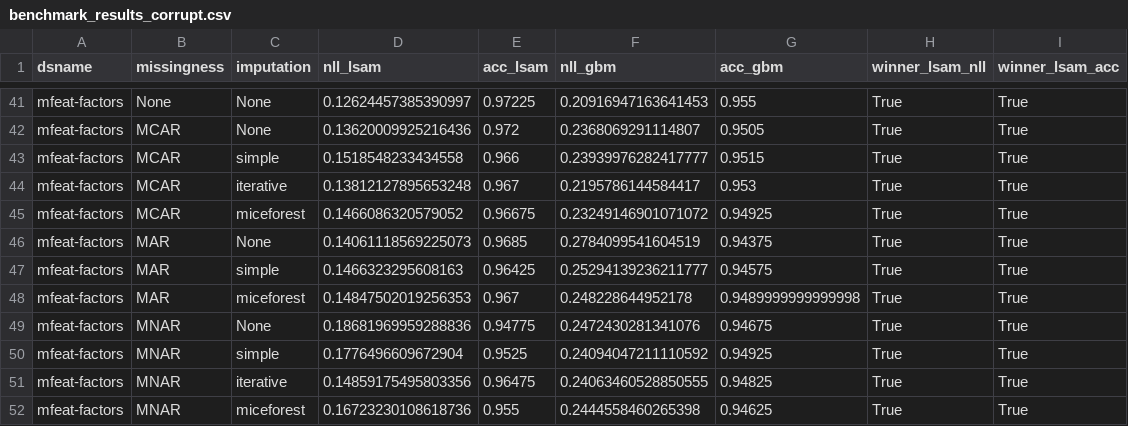
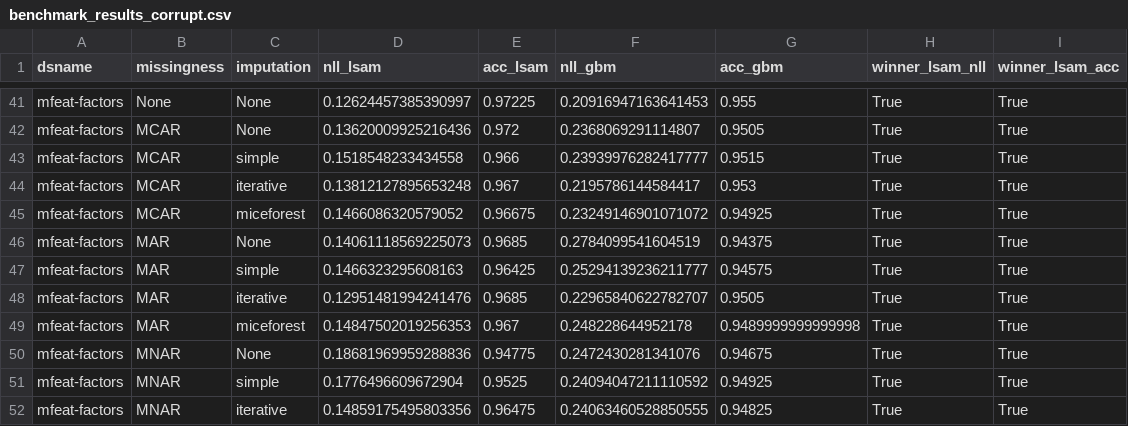
Before and after one commit to jahanpd/Missingness, a CSV file: results/openml/benchmark_results_corrupt.csv, drawn as a sheet; only a part is shown, gaps mark what is left out; the shorter side is filled out with more unchanged rows.

```diff
--- a/results/openml/benchmark_results_corrupt.csv
+++ b/results/openml/benchmark_results_corrupt.csv
@@ -47,2 +47,3 @@ mfeat-factors,MAR,None,0.14061118569225073,0.9685,0.2784099541604519,0.94375,Tru
 mfeat-factors,MAR,simple,0.1466323295608163,0.96425,0.25294139236211777,0.94575,True,True
+mfeat-factors,MAR,iterative,0.12951481994241476,0.9685,0.22965840622782707,0.9505,True,True
 mfeat-factors,MAR,miceforest,0.14847502019256353,0.967,0.248228644952178,0.9489999999999998,True,True
```
Also changed, not shown: results/latent_space/Ensemble_Distances1_None.csv, results/latent_space/Ensemble_Distances2_None.csv, 26 other files.
